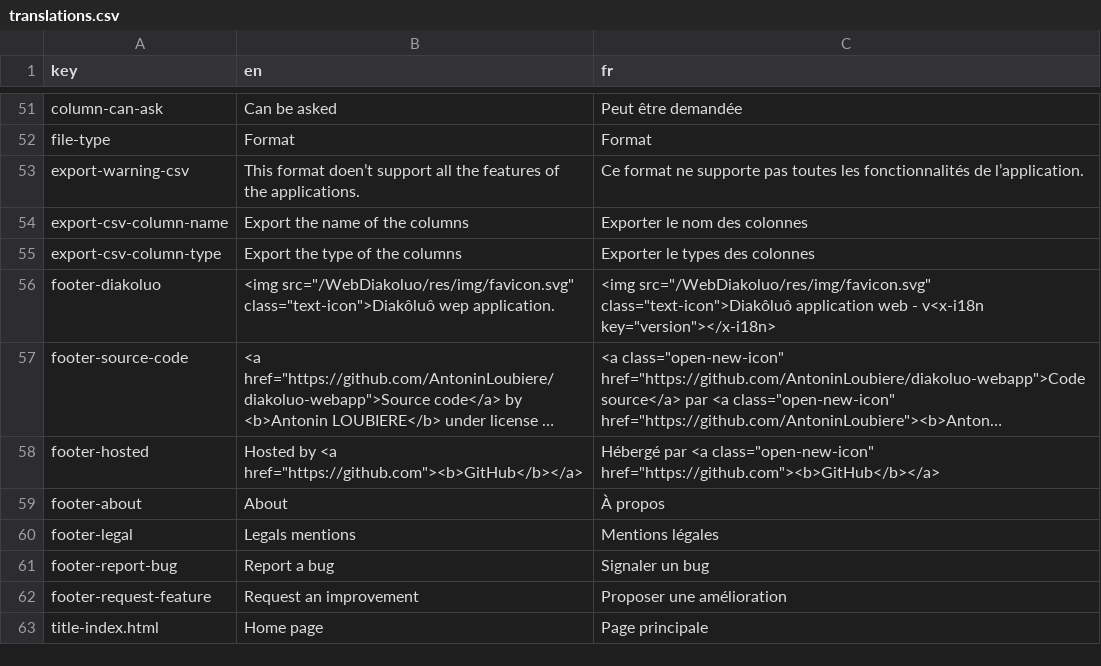
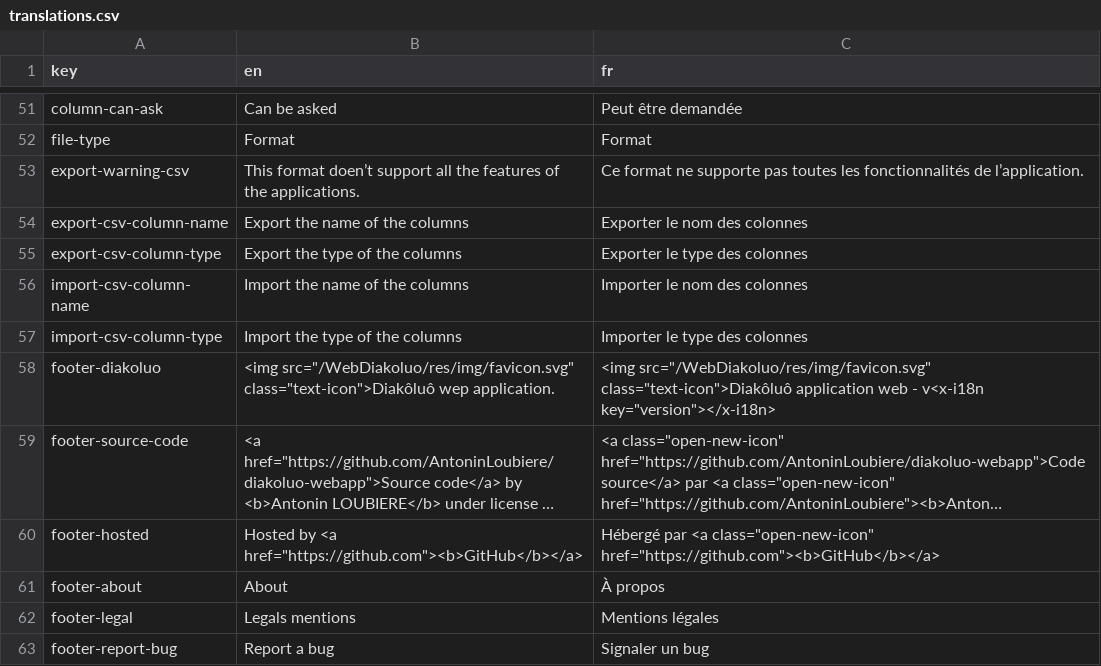
Before and after one commit to AntoninLoubiere/WebDiakoluo, a CSV file: res/translations/translations.csv, drawn as a sheet; only a part is shown, gaps mark what is left out; the shorter side is filled out with more unchanged rows; long unchanged cells end in ….

Commit message:
Implement import csv
Implement the import of csv files.

```diff
--- a/res/translations/translations.csv
+++ b/res/translations/translations.csv
@@ -54,3 +54,5 @@ export-warning-csv,This format doen’t support all the features of the applicat
 export-csv-column-name,Export the name of the columns,Exporter le nom des colonnes
-export-csv-column-type,Export the type of the columns,Exporter le types des colonnes
+export-csv-column-type,Export the type of the columns,Exporter le type des colonnes
+import-csv-column-name,Import the name of the columns,Importer le nom des colonnes
+import-csv-column-type,Import the type of the columns,Importer le type des colonnes
 footer-diakoluo,"<img src=""/WebDiakoluo/res/img/favicon.svg"" class=""text-icon"">Diakôluô wep application.","<img src=""/WebDiakoluo/res/img/favicon.svg"" class=""text-icon"">Diakôluô application web - v<x-i18n key=""version""></x-i18n>"
```
Also changed, not shown: 14 other files.
